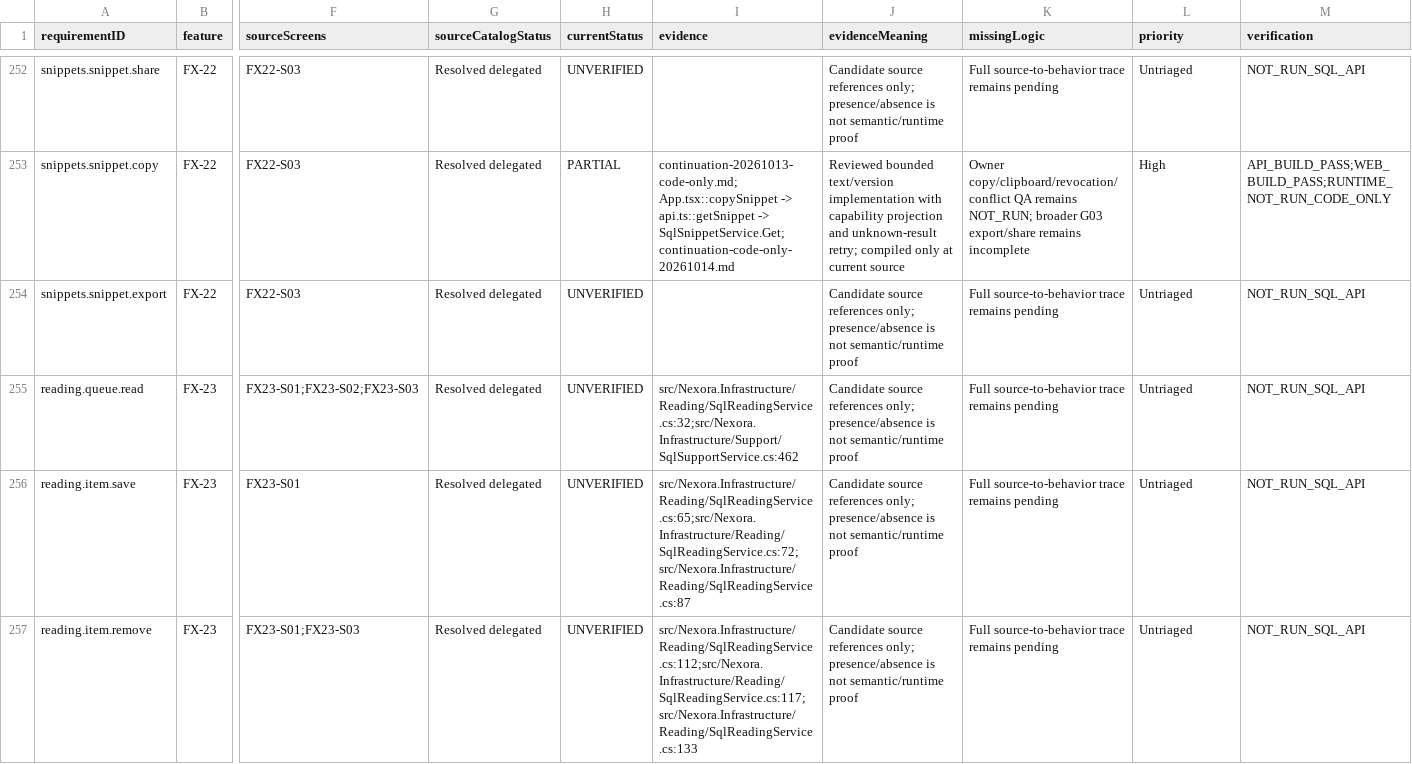
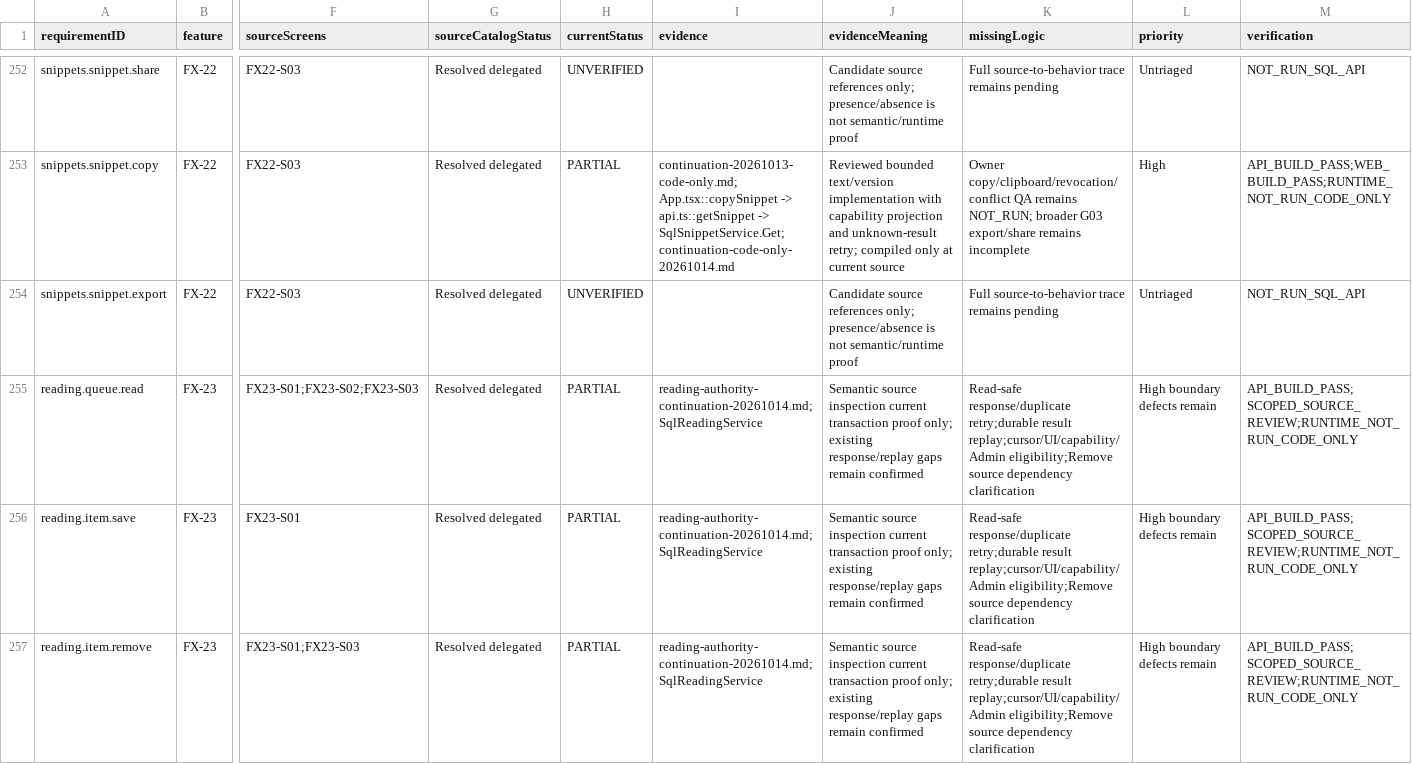
Before and after one commit to hakodev2k/Nexora, a CSV file: docs/implementation/full-product-audit-20261012/action-traceability.csv, drawn as a sheet; only a part is shown, gaps mark what is left out; the diff covers the shown part only; the diff names each change by its address in the sheet, - before the commit and + after, or states it on an @@ line.

```diff
--- a/docs/implementation/full-product-audit-20261012/action-traceability.csv
+++ b/docs/implementation/full-product-audit-20261012/action-traceability.csv
-H255:H257 (currentStatus): UNVERIFIED
+H255:H257 (currentStatus): PARTIAL
-I255 (evidence): src/Nexora.Infrastructure/Reading/SqlReadingService.cs:32;src/Nexora.Infrastructure/Support/SqlSupportService.cs:462
+I255 (evidence): reading-authority-continuation-20261014.md;SqlReadingService
-J255:J257 (evidenceMeaning): Candidate source references only; presence/absence is not semantic/runtime proof
+J255:J257 (evidenceMeaning): Semantic source inspection current transaction proof only; existing response/replay gaps remain confirmed
-K255:K257 (missingLogic): Full source-to-behavior trace remains pending
+K255:K257 (missingLogic): Read-safe response/duplicate retry;durable result replay;cursor/UI/capability/Admin eligibility;Remove source dependency clarification
-L255:L257 (priority): Untriaged
+L255:L257 (priority): High boundary defects remain
-M255:M257 (verification): NOT_RUN_SQL_API
+M255:M257 (verification): API_BUILD_PASS;SCOPED_SOURCE_REVIEW;RUNTIME_NOT_RUN_CODE_ONLY
-I256 (evidence): src/Nexora.Infrastructure/Reading/SqlReadingService.cs:65;src/Nexora.Infrastructure/Reading/SqlReadingService.cs:72;src/Nexora.Infrastructure/Reading/SqlReadingService.cs:87
+I256 (evidence): reading-authority-continuation-20261014.md;SqlReadingService
-I257 (evidence): src/Nexora.Infrastructure/Reading/SqlReadingService.cs:112;src/Nexora.Infrastructure/Reading/SqlReadingService.cs:117;src/Nexora.Infrastructure/Reading/SqlReadingService.cs:133
+I257 (evidence): reading-authority-continuation-20261014.md;SqlReadingService
```
Also changed, not shown: 18 edited cells elsewhere in this file, docs/implementation/full-product-audit-20261012/continuation-findings.csv, 3 other files.
